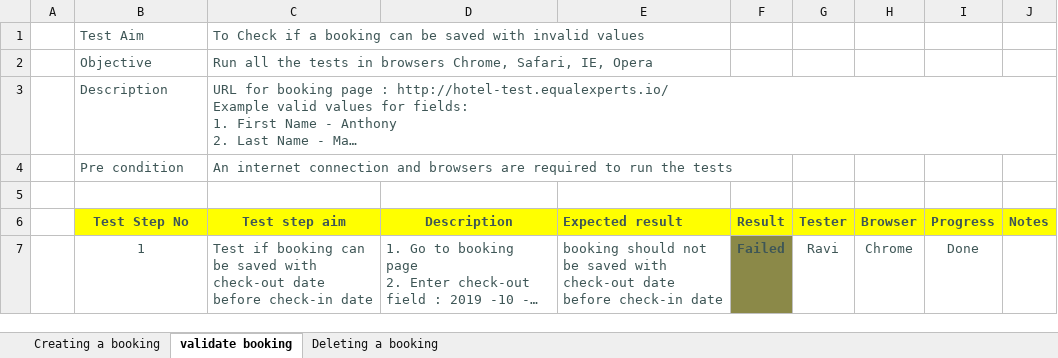
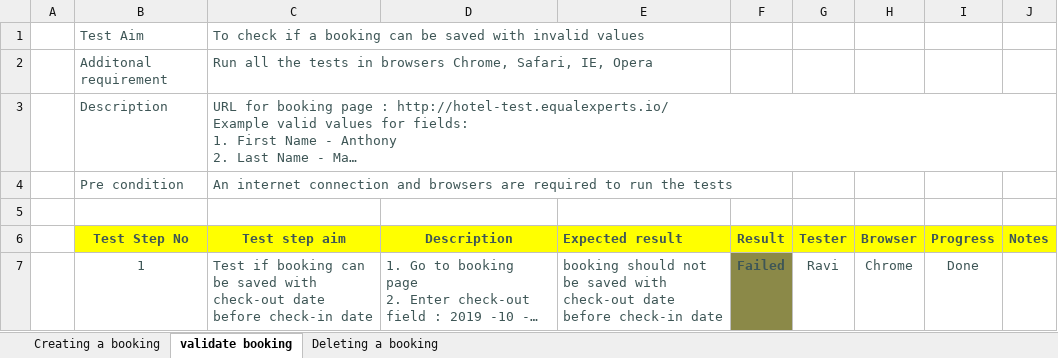
Before and after one commit to ravideepch/automation-test-ee, an Excel workbook: Manul Test Steps/Manual Tests EE Booking form.xlsx, sheet validate booking, drawn as a sheet; only a part is shown; long unchanged cells end in …; values as stored, in another font and other column widths than the file's, no borders; the diff names each change by its address in the sheet, - before the commit and + after, or states it on an @@ line.

Commit message:
Updated requiremens in manula tests spreadsheet

```diff
--- a/Manul Test Steps/Manual Tests EE Booking form.xlsx (sheet validate booking)
+++ b/Manul Test Steps/Manual Tests EE Booking form.xlsx (sheet validate booking)
-C1 (Test step aim): To Check if a…
+C1 (Test step aim): To check if a…
-B2 (Test Step No): Objective
+B2 (Test Step No): Additonal requirement
```
Also changed, not shown: sheet Deleting a booking, sheet Creating a booking.
